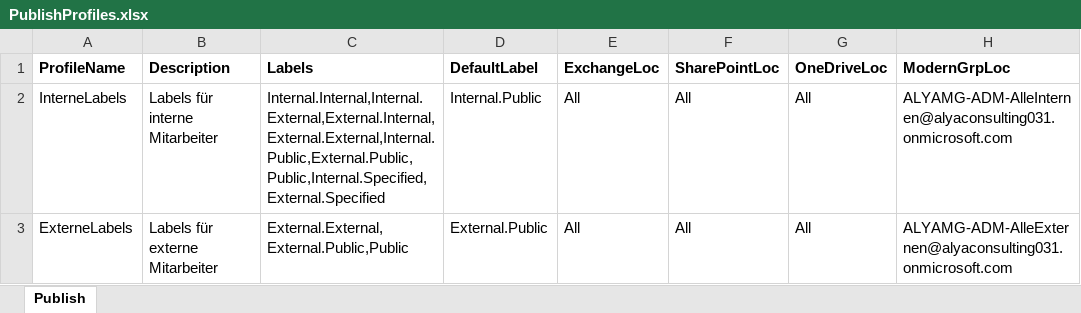
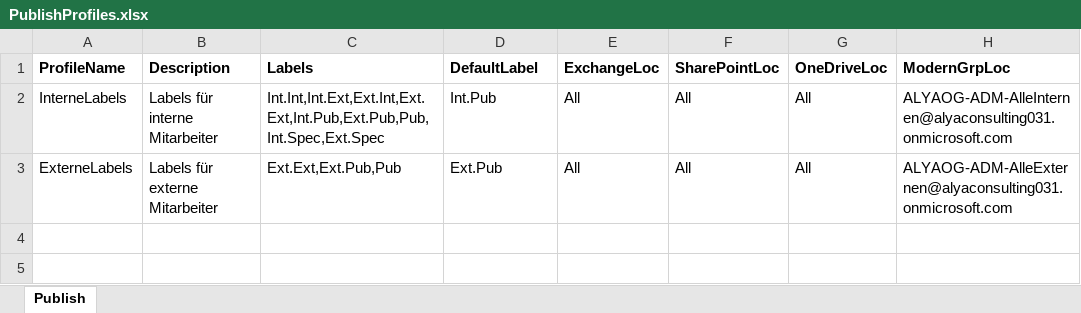
Before and after one commit to AlyaKoni/ALYADO-ADM-Public, an Excel workbook: data/aip/PublishProfiles.xlsx, sheet Publish, drawn as a sheet; values as stored, in another font and other column widths than the file's, no borders; the diff names each change by its address in the sheet, - before the commit and + after, or states it on an @@ line.

```diff
--- a/data/aip/PublishProfiles.xlsx (sheet Publish)
+++ b/data/aip/PublishProfiles.xlsx (sheet Publish)
-C2 (Labels): Internal.Internal,Internal.External,External.Internal,External.External,Internal.Public,External.Public,Public,Internal.Specified,External.Specified
+C2 (Labels): Int.Int,Int.Ext,Ext.Int,Ext.Ext,Int.Pub,Ext.Pub,Pub,Int.Spec,Ext.Spec
-D2 (DefaultLabel): Internal.Public
+D2 (DefaultLabel): Int.Pub
-H2 (ModernGrpLoc): ALYAMG-ADM-AlleInternen@alyaconsulting031.onmicrosoft.com
+H2 (ModernGrpLoc): ALYAOG-ADM-AlleInternen@alyaconsulting031.onmicrosoft.com
-C3 (Labels): External.External,External.Public,Public
+C3 (Labels): Ext.Ext,Ext.Pub,Pub
-D3 (DefaultLabel): External.Public
+D3 (DefaultLabel): Ext.Pub
-H3 (ModernGrpLoc): ALYAMG-ADM-AlleExternen@alyaconsulting031.onmicrosoft.com
+H3 (ModernGrpLoc): ALYAOG-ADM-AlleExternen@alyaconsulting031.onmicrosoft.com
```
Also changed, not shown: data/aip/Labels.xlsx.
